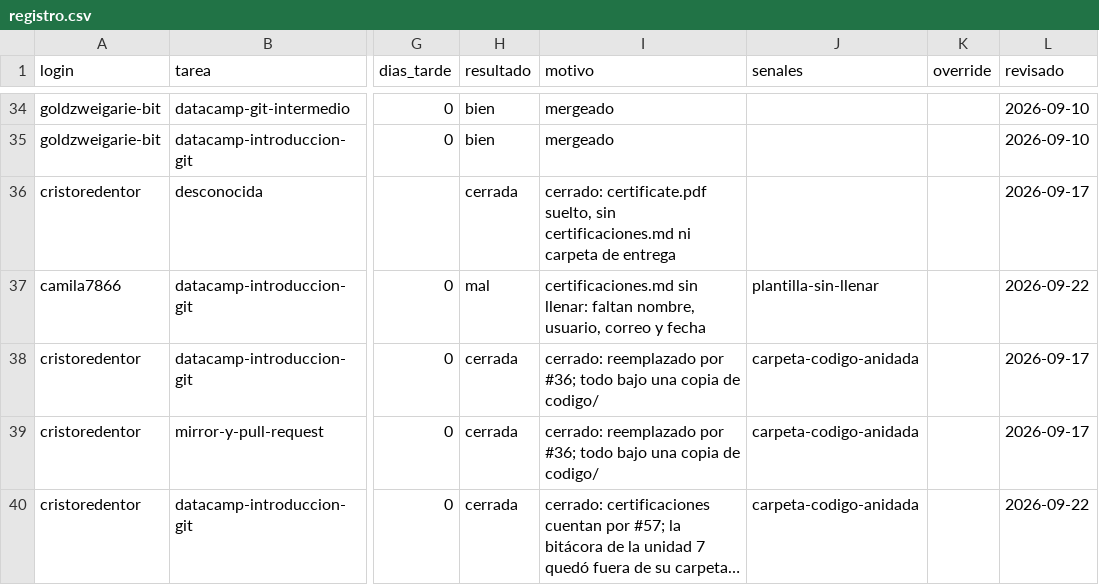
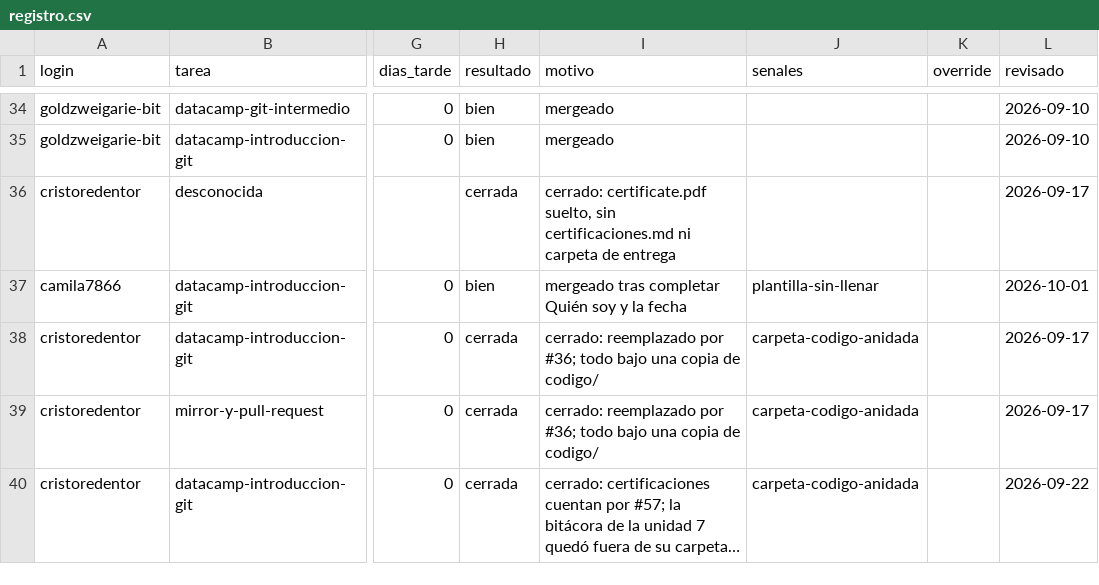
Before and after one commit to raya-lucaria/fdd_o26, a CSV file: registro.csv, drawn as a sheet; only a part is shown, gaps mark what is left out; long unchanged cells end in …; the diff names each change by its address in the sheet, - before the commit and + after, or states it on an @@ line.

Commit message:
registro: camila7866 datacamp-introduccion-git #34 (resultado, motivo, revisado)

```diff
--- a/registro.csv
+++ b/registro.csv
-H37 (resultado): mal
+H37 (resultado): bien
-I37 (motivo): certificaciones.md sin llenar: faltan nombre, usuario, correo y fecha
+I37 (motivo): mergeado tras completar Quién soy y la fecha
-L37 (revisado): 2026-09-22
+L37 (revisado): 2026-10-01
```
